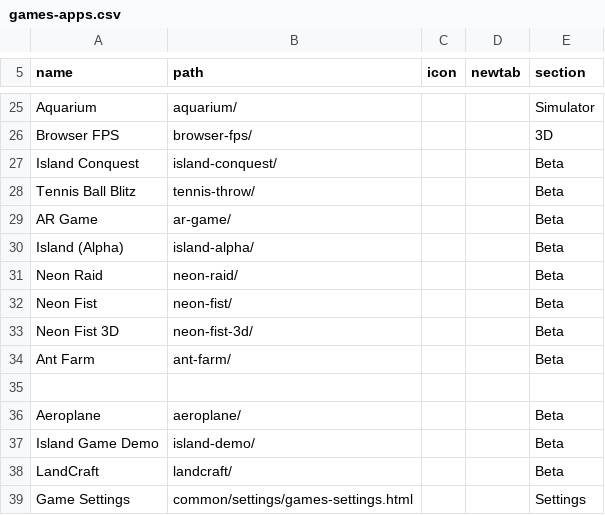
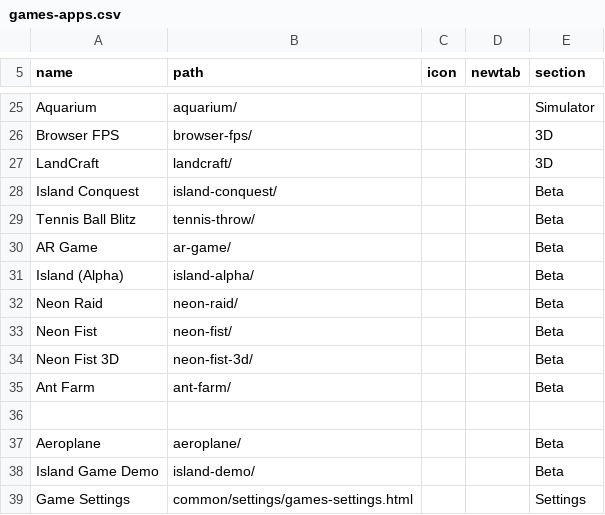
Before and after one commit to jor-teron/sites, a CSV file: apps/games/games-apps.csv, drawn as a sheet; only a part is shown, gaps mark what is left out.

Commit message:
Games: LandCraft out of Beta, now in 3D section

```diff
--- a/apps/games/games-apps.csv
+++ b/apps/games/games-apps.csv
@@ -26,2 +26,3 @@ Aquarium,          aquarium/,      , , Simulator
 Browser FPS,       browser-fps/,   , , 3D
+LandCraft,         landcraft/,     , , 3D
 Island Conquest,   island-conquest/, , , Beta
@@ -37,3 +38,2 @@ Aeroplane,          aeroplane/,                   , , Beta
 Island Game Demo,   island-demo/,                 , , Beta
-LandCraft,            landcraft/, , , Beta
 Game Settings,      common/settings/games-settings.html, , , Settings
```
Also changed, not shown: 1 other file.
